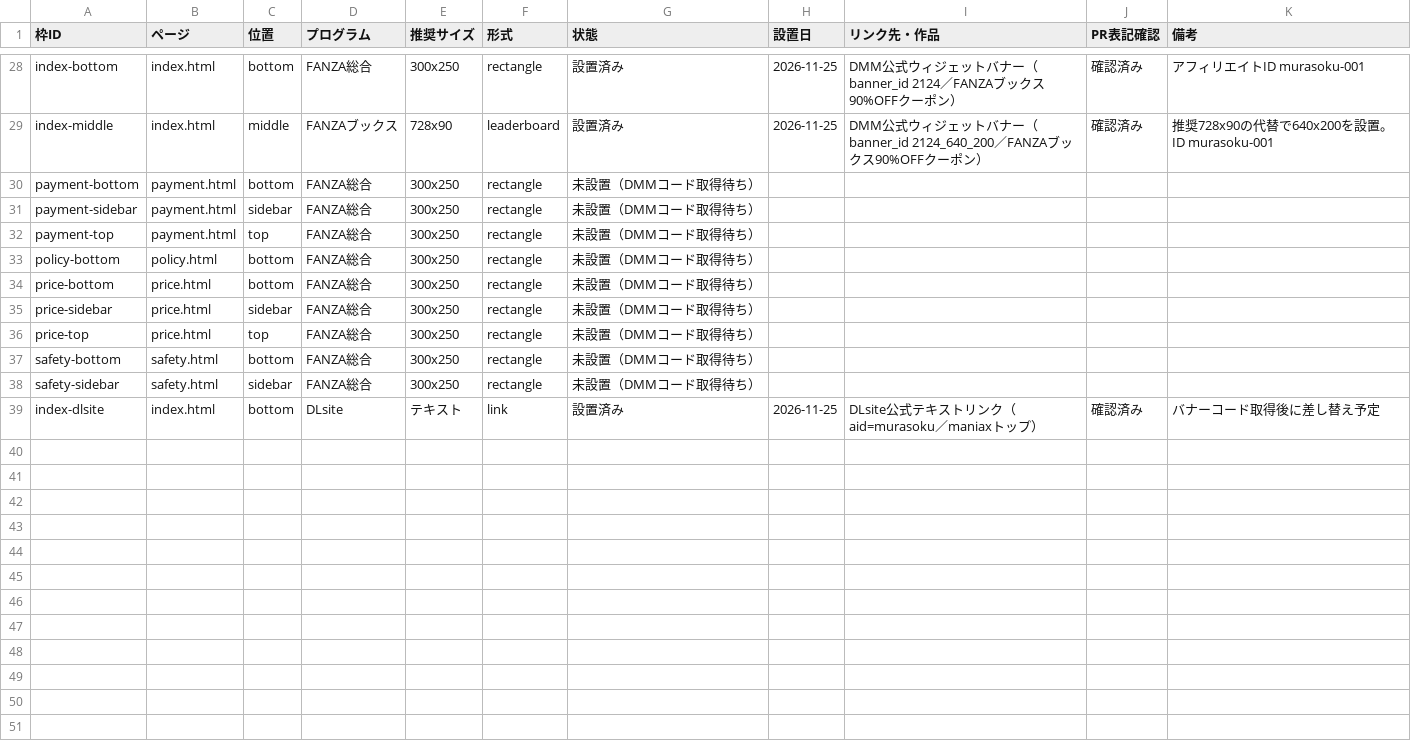
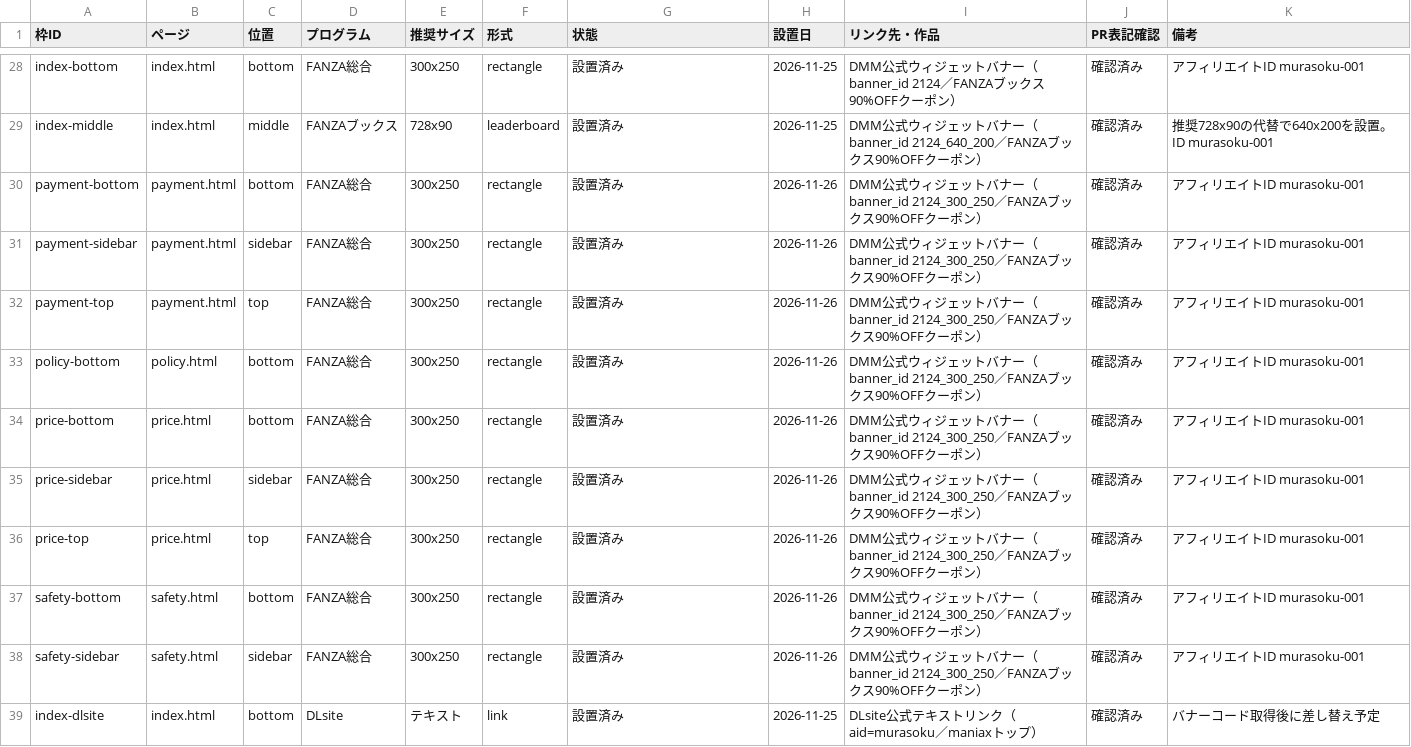
Before and after one commit to ikazumi03/muramura-sokuho, a CSV file: ops/広告台帳.csv, drawn as a sheet; only a part is shown, gaps mark what is left out; the diff covers the shown part only.

Commit message:
FANZA公式バナー32枠を設置（カテゴリ別4種＋総合はブックス90%OFFクーポン300x250）。台帳CSV・コードリストを設置完了に更新。同人バナー(2166)は2026-11-30 15:59表示終了のため要差し替えを明記

```diff
--- a/ops/広告台帳.csv
+++ b/ops/広告台帳.csv
@@ -29,11 +29,11 @@ index-bottom,index.html,bottom,FANZA総合,300x250,rectangle,設置済み,2026-1
 index-middle,index.html,middle,FANZAブックス,728x90,leaderboard,設置済み,2026-11-25,DMM公式ウィジェットバナー（banner_id 2124_640_200／FANZAブックス90%OFFクーポン）,確認済み,推奨728x90の代替で640x200を設置。ID murasoku-001
-payment-bottom,payment.html,bottom,FANZA総合,300x250,rectangle,未設置（DMMコード取得待ち）,,,,
-payment-sidebar,payment.html,sidebar,FANZA総合,300x250,rectangle,未設置（DMMコード取得待ち）,,,,
-payment-top,payment.html,top,FANZA総合,300x250,rectangle,未設置（DMMコード取得待ち）,,,,
-policy-bottom,policy.html,bottom,FANZA総合,300x250,rectangle,未設置（DMMコード取得待ち）,,,,
-price-bottom,price.html,bottom,FANZA総合,300x250,rectangle,未設置（DMMコード取得待ち）,,,,
-price-sidebar,price.html,sidebar,FANZA総合,300x250,rectangle,未設置（DMMコード取得待ち）,,,,
-price-top,price.html,top,FANZA総合,300x250,rectangle,未設置（DMMコード取得待ち）,,,,
-safety-bottom,safety.html,bottom,FANZA総合,300x250,rectangle,未設置（DMMコード取得待ち）,,,,
-safety-sidebar,safety.html,sidebar,FANZA総合,300x250,rectangle,未設置（DMMコード取得待ち）,,,,
+payment-bottom,payment.html,bottom,FANZA総合,300x250,rectangle,設置済み,2026-11-26,DMM公式ウィジェットバナー（banner_id 2124_300_250／FANZAブックス90%OFFクーポン）,確認済み,アフィリエイトID murasoku-001
+payment-sidebar,payment.html,sidebar,FANZA総合,300x250,rectangle,設置済み,2026-11-26,DMM公式ウィジェットバナー（banner_id 2124_300_250／FANZAブックス90%OFFクーポン）,確認済み,アフィリエイトID murasoku-001
+payment-top,payment.html,top,FANZA総合,300x250,rectangle,設置済み,2026-11-26,DMM公式ウィジェットバナー（banner_id 2124_300_250／FANZAブックス90%OFFクーポン）,確認済み,アフィリエイトID murasoku-001
+policy-bottom,policy.html,bottom,FANZA総合,300x250,rectangle,設置済み,2026-11-26,DMM公式ウィジェットバナー（banner_id 2124_300_250／FANZAブックス90%OFFクーポン）,確認済み,アフィリエイトID murasoku-001
+price-bottom,price.html,bottom,FANZA総合,300x250,rectangle,設置済み,2026-11-26,DMM公式ウィジェットバナー（banner_id 2124_300_250／FANZAブックス90%OFFクーポン）,確認済み,アフィリエイトID murasoku-001
+price-sidebar,price.html,sidebar,FANZA総合,300x250,rectangle,設置済み,2026-11-26,DMM公式ウィジェットバナー（banner_id 2124_300_250／FANZAブックス90%OFFクーポン）,確認済み,アフィリエイトID murasoku-001
+price-top,price.html,top,FANZA総合,300x250,rectangle,設置済み,2026-11-26,DMM公式ウィジェットバナー（banner_id 2124_300_250／FANZAブックス90%OFFクーポン）,確認済み,アフィリエイトID murasoku-001
+safety-bottom,safety.html,bottom,FANZA総合,300x250,rectangle,設置済み,2026-11-26,DMM公式ウィジェットバナー（banner_id 2124_300_250／FANZAブックス90%OFFクーポン）,確認済み,アフィリエイトID murasoku-001
+safety-sidebar,safety.html,sidebar,FANZA総合,300x250,rectangle,設置済み,2026-11-26,DMM公式ウィジェットバナー（banner_id 2124_300_250／FANZAブックス90%OFFクーポン）,確認済み,アフィリエイトID murasoku-001
 index-dlsite,index.html,bottom,DLsite,テキスト,link,設置済み,2026-11-25,DLsite公式テキストリンク（aid=murasoku／maniaxトップ）,確認済み,バナーコード取得後に差し替え予定
```
Also changed, not shown: 115 edited cells elsewhere in this file, 16 other files.
